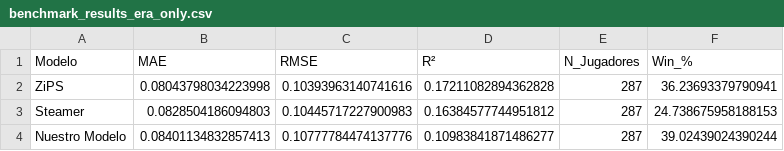
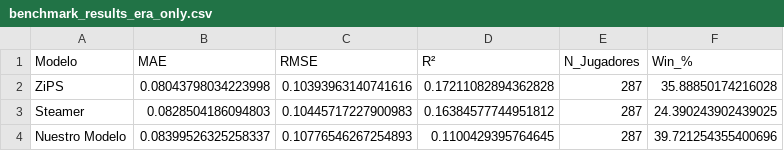
Before and after one commit to grigorow1974/Trabajo-Versio-2, a CSV file: data/processed/benchmark_results_era_only.csv, drawn as a sheet.

```diff
--- a/data/processed/benchmark_results_era_only.csv
+++ b/data/processed/benchmark_results_era_only.csv
@@ -1,4 +1,4 @@
 Modelo,MAE,RMSE,R²,N_Jugadores,Win_%
-ZiPS,0.08043798034223998,0.10393963140741616,0.17211082894362828,287,36.23693379790941
-Steamer,0.0828504186094803,0.10445717227900983,0.16384577744951812,287,24.738675958188153
-Nuestro Modelo,0.08401134832857413,0.10777784474137776,0.10983841871486277,287,39.02439024390244
+ZiPS,0.08043798034223998,0.10393963140741616,0.17211082894362828,287,35.88850174216028
+Steamer,0.0828504186094803,0.10445717227900983,0.16384577744951812,287,24.390243902439025
+Nuestro Modelo,0.08399526325258337,0.10776546267254893,0.1100429395764645,287,39.721254355400696
```
Also changed, not shown: data/processed/benchmark_detailed_era_only.csv, 1 other file.
